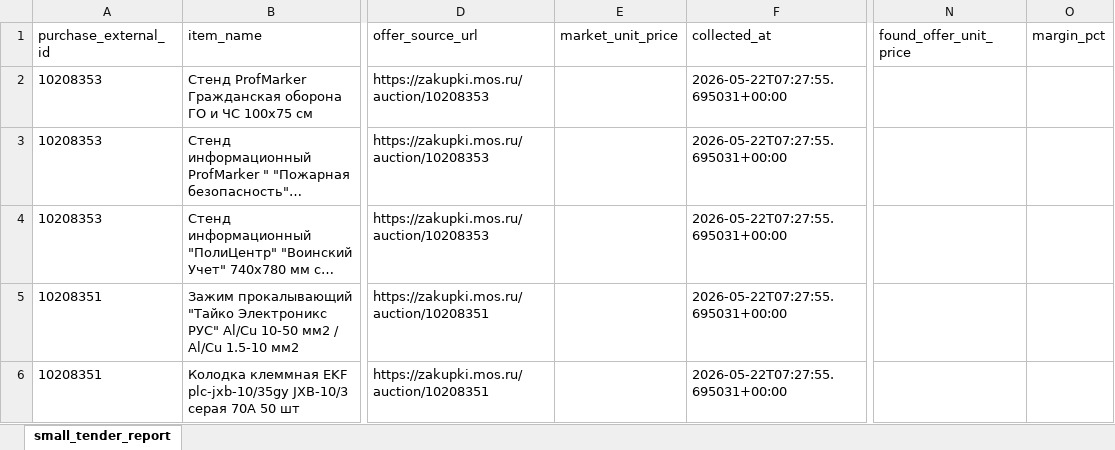
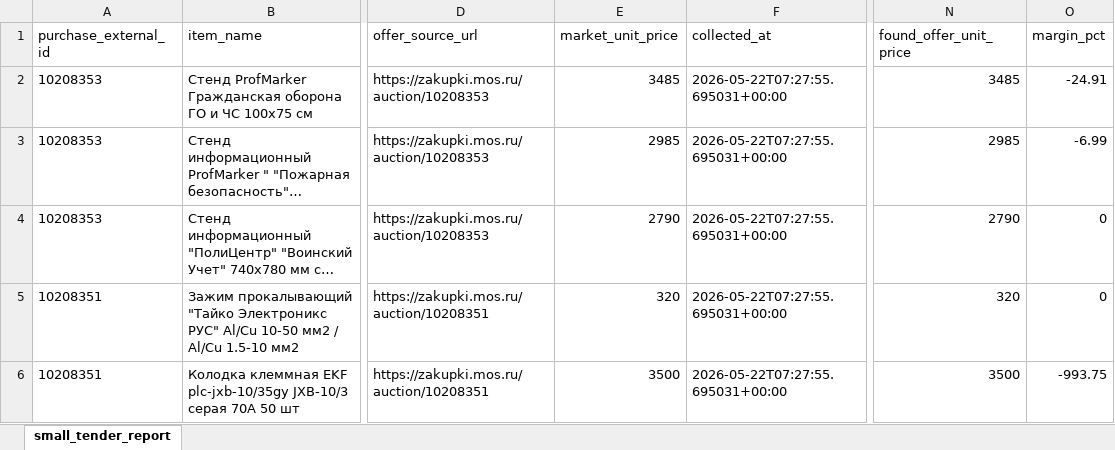
Before and after one commit to arvectum/tender-app, an Excel workbook: exports/small_tender_report_auction_prod.xlsx, sheet small_tender_report, drawn as a sheet; only a part is shown, gaps mark what is left out; long unchanged cells end in …; values as stored, in another font and other column widths than the file's, no borders; the diff names each change by its address in the sheet, - before the commit and + after, or states it on an @@ line.

Commit message:
small-tender: resolve auction prices from offer_source_url fallback

```diff
--- a/exports/small_tender_report_auction_prod.xlsx (sheet small_tender_report)
+++ b/exports/small_tender_report_auction_prod.xlsx (sheet small_tender_report)
-E2 (market_unit_price): (empty)
+E2 (market_unit_price): 3485
-N2 (found_offer_unit_price): (empty)
+N2 (found_offer_unit_price): 3485
-O2 (margin_pct): (empty)
+O2 (margin_pct): -24.91
-E3 (market_unit_price): (empty)
+E3 (market_unit_price): 2985
-N3 (found_offer_unit_price): (empty)
+N3 (found_offer_unit_price): 2985
-O3 (margin_pct): (empty)
+O3 (margin_pct): -6.99
-E4 (market_unit_price): (empty)
+E4 (market_unit_price): 2790
-N4 (found_offer_unit_price): (empty)
+N4 (found_offer_unit_price): 2790
-O4:O5 (margin_pct): (empty)
+O4:O5 (margin_pct): 0
-E5 (market_unit_price): (empty)
+E5 (market_unit_price): 320
-N5 (found_offer_unit_price): (empty)
+N5 (found_offer_unit_price): 320
-E6 (market_unit_price): (empty)
+E6 (market_unit_price): 3500
-N6 (found_offer_unit_price): (empty)
+N6 (found_offer_unit_price): 3500
-O6 (margin_pct): (empty)
+O6 (margin_pct): -993.75
```
Also changed, not shown: 3 other files.
